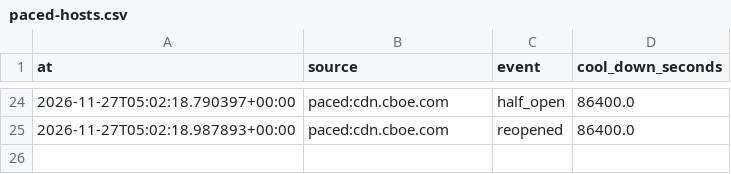
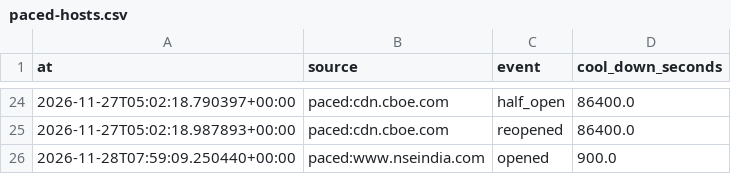
Before and after one commit to exepex/omenix-ingestion, a CSV file: research/data/resilience/paced-hosts.csv, drawn as a sheet; only a part is shown, gaps mark what is left out; the diff names each change by its address in the sheet, - before the commit and + after, or states it on an @@ line.

```diff
--- a/research/data/resilience/paced-hosts.csv
+++ b/research/data/resilience/paced-hosts.csv
+row 26: 2026-11-28T07:59:09.250440+00:00 | paced:www.nseindia.com | opened | 900.0
```
